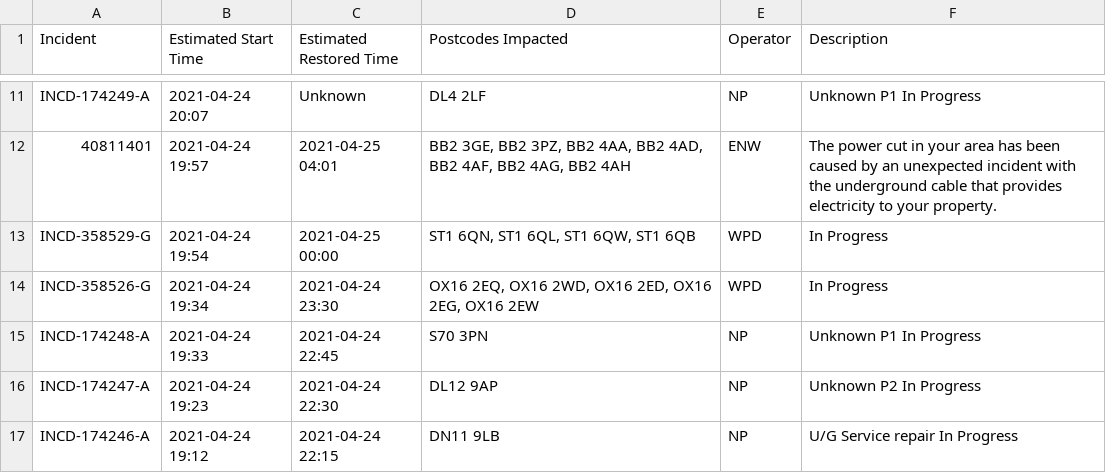
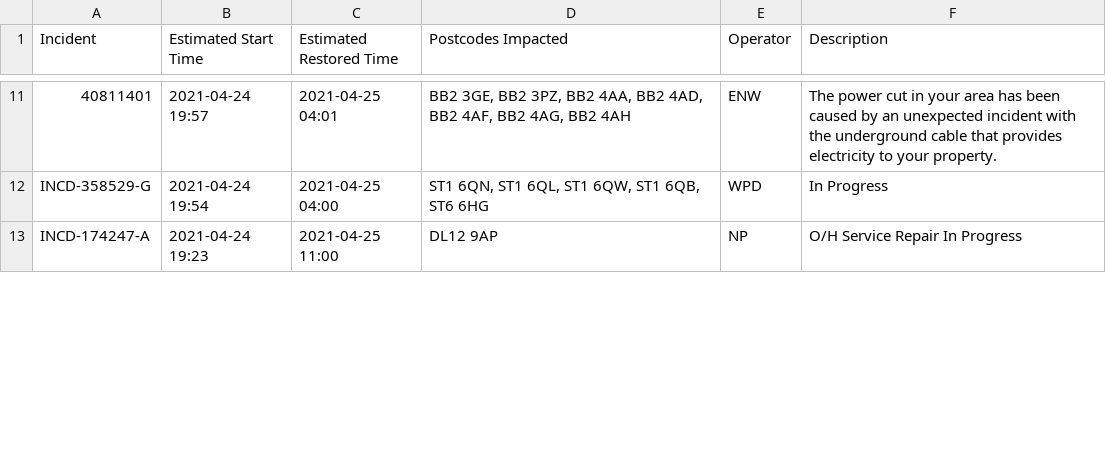
Before and after one commit to OSUKED/Outage-Watch, a CSV file: docs/data/outages.csv, drawn as a sheet; only a part is shown, gaps mark what is left out; removed rows and columns are numbered as before the commit, all else as after; the diff covers the shown part only; the diff names each change by its address in the sheet, - before the commit and + after, or states it on an @@ line.

```diff
--- a/docs/data/outages.csv
+++ b/docs/data/outages.csv
-row 11: INCD-174249-A | 2021-04-24 20:07 | Unknown | DL4 2LF | NP | Unknown P1 In Progress
-C12 (Estimated Restored Time): 2021-04-25 00:00
+C12 (Estimated Restored Time): 2021-04-25 04:00
-D12 (Postcodes Impacted): ST1 6QN, ST1 6QL, ST1 6QW, ST1 6QB
+D12 (Postcodes Impacted): ST1 6QN, ST1 6QL, ST1 6QW, ST1 6QB, ST6 6HG
-row 14: INCD-358526-G | 2021-04-24 19:34 | 2021-04-24 23:30 | OX16 2EQ, OX16 2WD, OX16 2ED, OX16 2EG, OX16 2EW | WPD | In Progress
-row 15: INCD-174248-A | 2021-04-24 19:33 | 2021-04-24 22:45 | S70 3PN | NP | Unknown P1 In Progress
-C13 (Estimated Restored Time): 2021-04-24 22:30
+C13 (Estimated Restored Time): 2021-04-25 11:00
-F13 (Description): Unknown P2 In Progress
+F13 (Description): O/H Service Repair In Progress
-row 17: INCD-174246-A | 2021-04-24 19:12 | 2021-04-24 22:15 | DN11 9LB | NP | U/G Service repair In Progress
```
Also changed, not shown: 5 added rows, 16 removed rows, 1 moved row and 8 edited cells elsewhere in this file, 8 other files.
